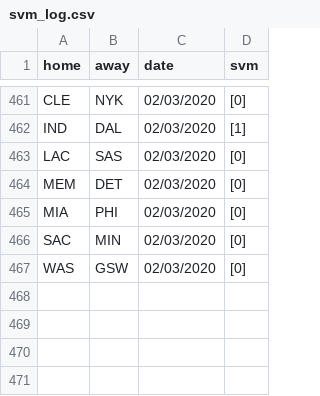
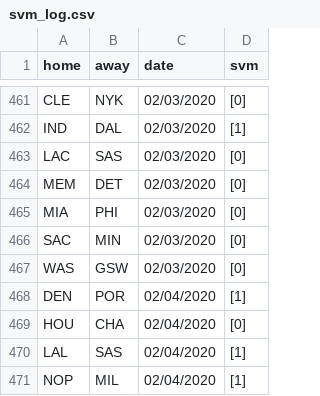
Before and after one commit to manumir/ml_nba, a CSV file: logs/svm_log.csv, drawn as a sheet; only a part is shown, gaps mark what is left out.

```diff
--- a/logs/svm_log.csv
+++ b/logs/svm_log.csv
@@ -467 +467,5 @@ SAC,MIN,02/03/2020,[0]
 WAS,GSW,02/03/2020,[0]
+DEN,POR,02/04/2020,[1]
+HOU,CHA,02/04/2020,[0]
+LAL,SAS,02/04/2020,[1]
+NOP,MIL,02/04/2020,[1]
```
Also changed, not shown: data/raw_2019-20.csv, logs/linear_log.csv, 4 other files.
